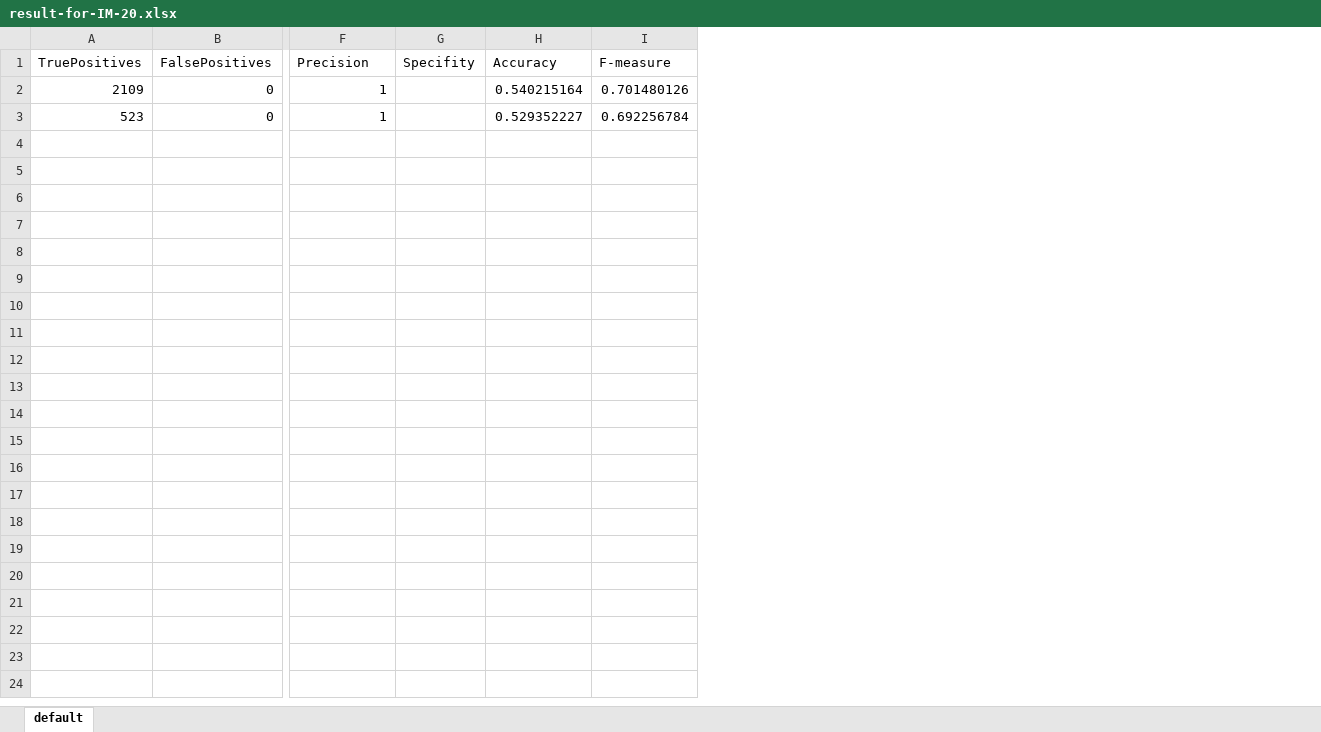
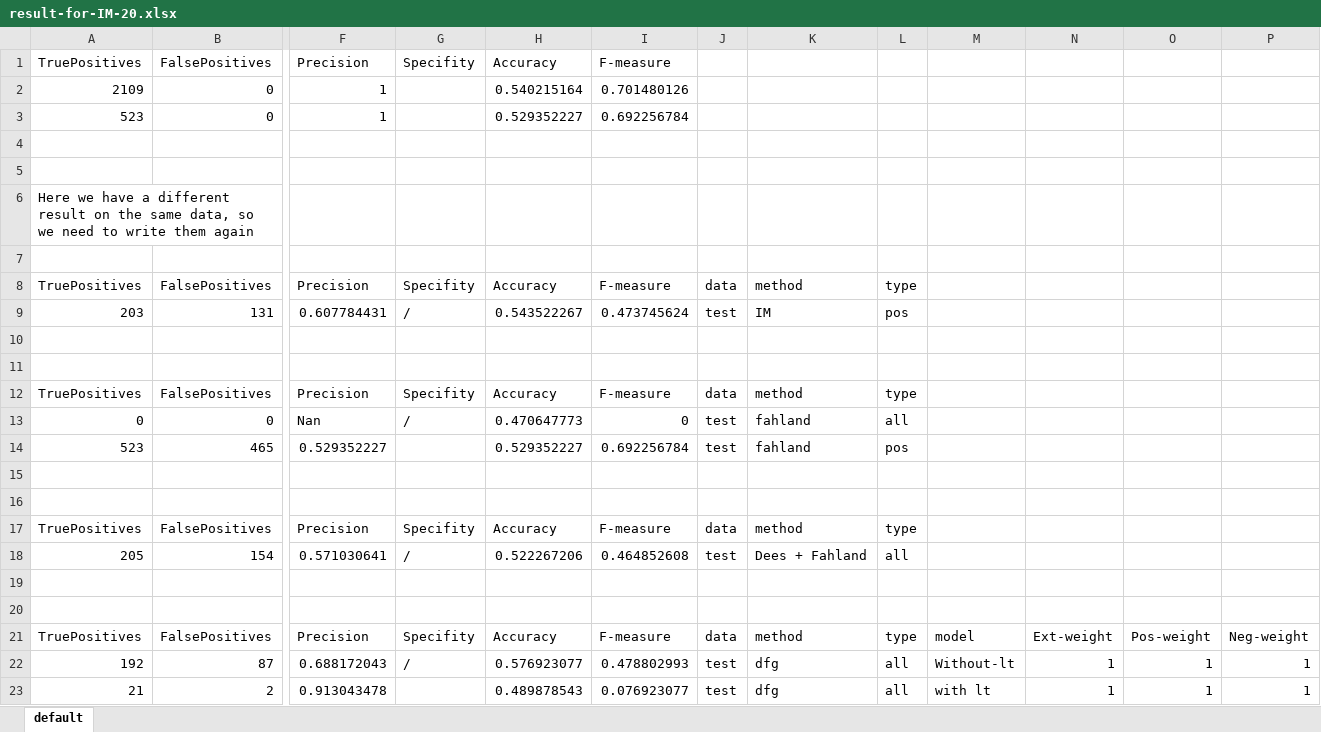
Before and after one commit to KFDing/masterthesis, an Excel workbook: dataset/reallife/Pseudominized_Version_20190306_v3/20-Experiment/result-for-IM-20.xlsx, sheet default, drawn as a sheet; only a part is shown, gaps mark what is left out; values as stored, in another font and other column widths than the file's, no borders; removed rows and columns are numbered as before the commit, all else as after; rows hold the shown columns only; the diff names each change by its address in the sheet, - before the commit and + after, or states it on an @@ line.

Commit message:
after report to Bas need to code one plugin

```diff
--- a/dataset/reallife/Pseudominized_Version_20190306_v3/20-Experiment/result-for-IM-20.xlsx (sheet default)
+++ b/dataset/reallife/Pseudominized_Version_20190306_v3/20-Experiment/result-for-IM-20.xlsx (sheet default)
-column G, row 1: Specifity
+column G, row 1: Specifity
+column J, empty
+column K, empty
+column L, empty
+column M, empty
+column N, empty
+column O, empty
+column P, empty
+row 4: (empty)
+row 5: (empty)
+row 6: Here we have a different result on the same data, so we need to write them again
+row 7: (empty)
+row 8: TruePositives | FalsePositives | Precision | Specifity | Accuracy | F-measure | data | method | type
+row 9: 203 | 131 | 0.607784431 | / | 0.543522267 | 0.473745624 | test | IM | pos
+row 10: (empty)
+row 11: (empty)
+row 12: TruePositives | FalsePositives | Precision | Specifity | Accuracy | F-measure | data | method | type
+row 13: 0 | 0 | Nan | / | 0.470647773 | 0 | test | fahland | all
+row 14: 523 | 465 | 0.529352227 |  | 0.529352227 | 0.692256784 | test | fahland | pos
+row 15: (empty)
+row 16: (empty)
+row 17: TruePositives | FalsePositives | Precision | Specifity | Accuracy | F-measure | data | method | type
+row 18: 205 | 154 | 0.571030641 | / | 0.522267206 | 0.464852608 | test | Dees + Fahland | all
+row 19: (empty)
+row 20: (empty)
+row 21: TruePositives | FalsePositives | Precision | Specifity | Accuracy | F-measure | data | method | type | model | Ext-weight | Pos-weight | Neg-weight
+row 22: 192 | 87 | 0.688172043 | / | 0.576923077 | 0.478802993 | test | dfg | all | Without-lt | 1 | 1 | 1
+row 23: 21 | 2 | 0.913043478 |  | 0.489878543 | 0.076923077 | test | dfg | all | with lt | 1 | 1 | 1
```
Also changed, not shown: dataset/experiments-cases-design-weight.xlsx, 27 other files.
